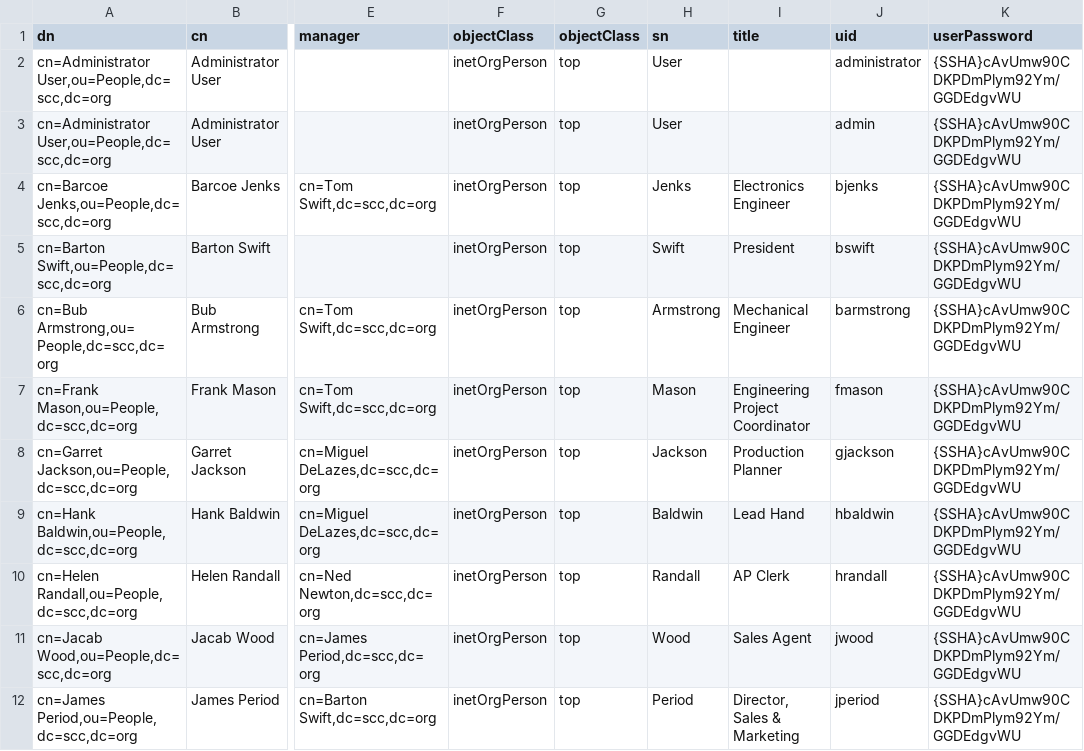
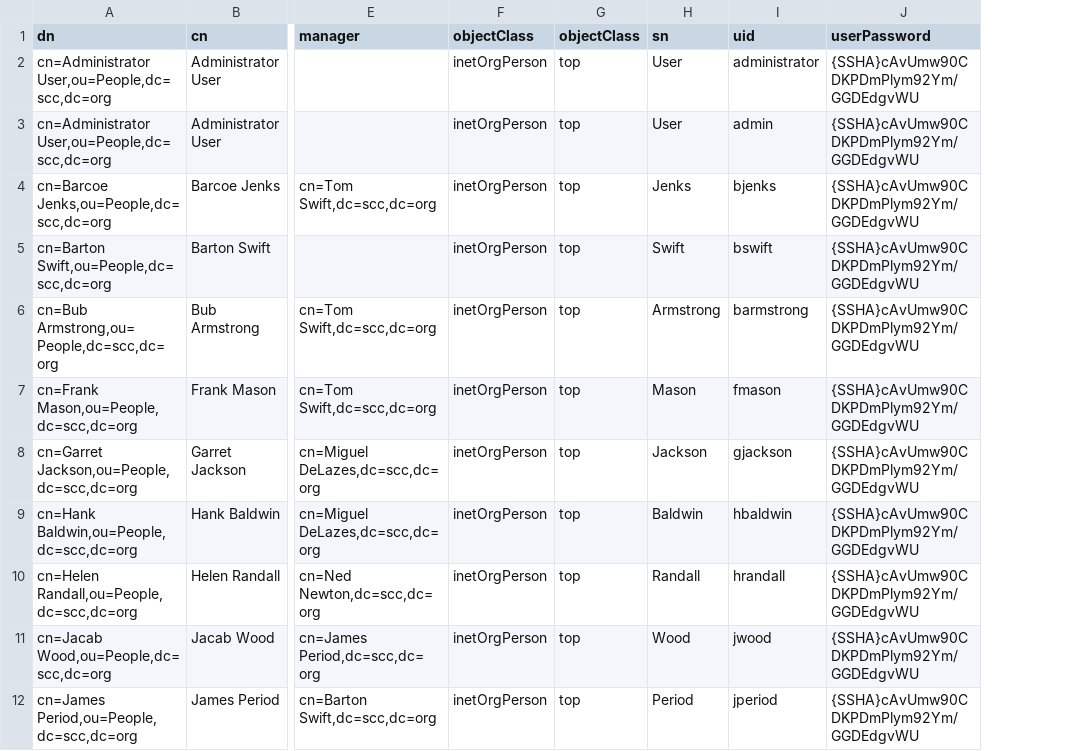
Before and after one commit to dalers/maestro, a CSV file: scc/ods/person-ldap-People.csv, drawn as a sheet; only a part is shown, gaps mark what is left out; the diff names each change by its address in the sheet, - before the commit and + after, or states it on an @@ line.

Commit message:
new ldap top level (dc=scc,dc=org). loading from peoplemaster spreadsheet not working yet but hacked old backup imports correctly.

```diff
--- a/scc/ods/person-ldap-People.csv
+++ b/scc/ods/person-ldap-People.csv
-column I (title), rows 4-12: Electronics Engineer | President | Mechanical Engineer | Engineering Project Coordinator | Production Planner | Lead Hand | AP Clerk | Sales Agent | Director, Sales & Marketing
```
Also changed, not shown: 5 other files.
